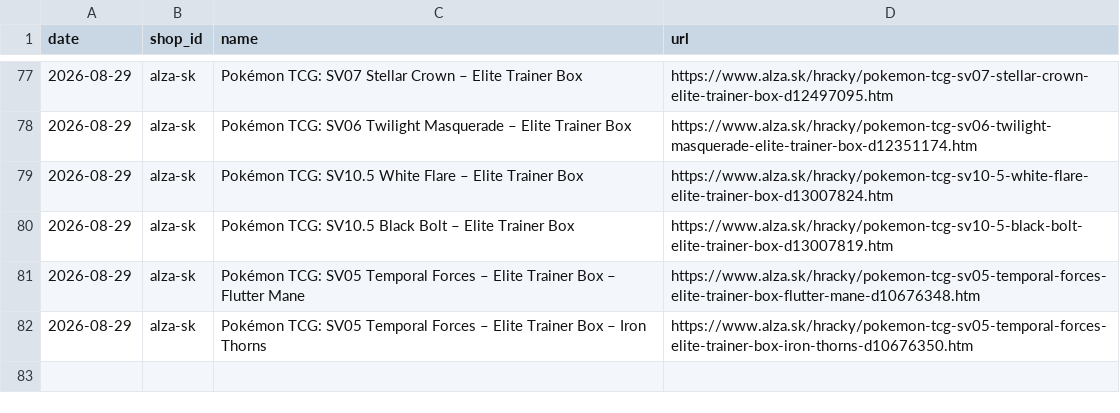
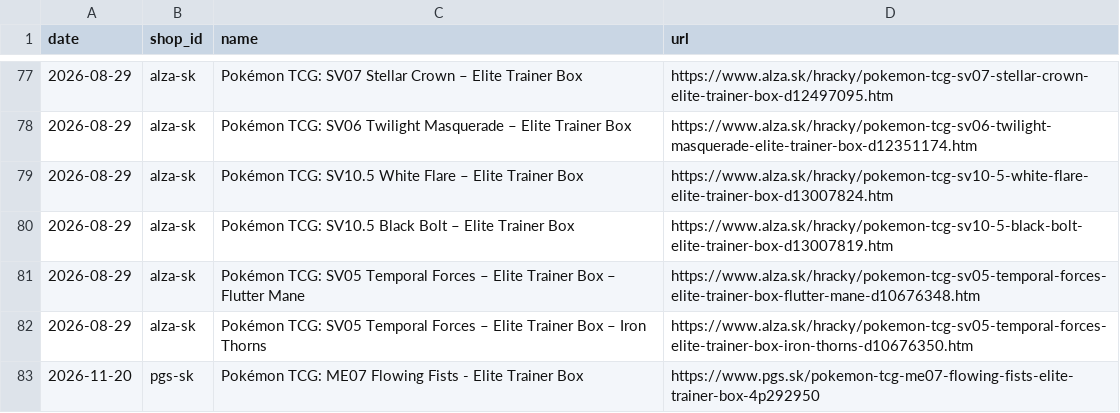
Before and after one commit to marceljonek-org/PokemonPriceMap, a CSV file: data/unknown.csv, drawn as a sheet; only a part is shown, gaps mark what is left out.

```diff
--- a/data/unknown.csv
+++ b/data/unknown.csv
@@ -82 +82,2 @@ date,shop_id,name,url
 2026-08-29,alza-sk,Pokémon TCG: SV05 Temporal Forces – Elite Trainer Box – Iron Thorns,https://www.alza.sk/hracky/pokemon-tcg-sv05-temporal-forces-elite-trainer-box-iron-thorns-d10676350.htm
+2026-11-20,pgs-sk,Pokémon TCG: ME07 Flowing Fists - Elite Trainer Box,https://www.pgs.sk/pokemon-tcg-me07-flowing-fists-elite-trainer-box-4p292950
```
Also changed, not shown: 4 other files.
